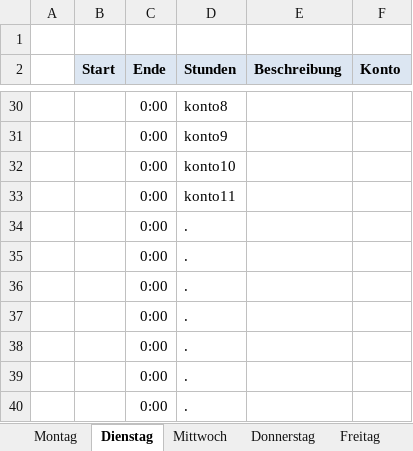
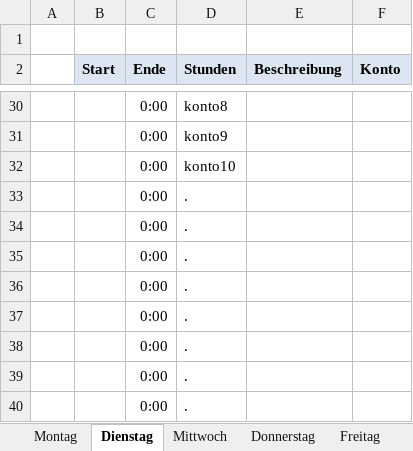
Before and after one commit to moolder/tagestimer, an Excel workbook: Tagestimer.xlsx, sheet Dienstag, drawn as a sheet; only a part is shown, gaps mark what is left out; values as stored, in another font and other column widths than the file's, no borders; conditional formats not drawn; the diff names each change by its address in the sheet, - before the commit and + after, or states it on an @@ line.

```diff
--- a/Tagestimer.xlsx (sheet Dienstag)
+++ b/Tagestimer.xlsx (sheet Dienstag)
-D33 (Stunden): konto11
+D33 (Stunden): .
```
Also changed, not shown: sheet Übersicht, sheet Donnerstag, sheet Freitag, sheet Montag, sheet Mittwoch, charts or pictures.
